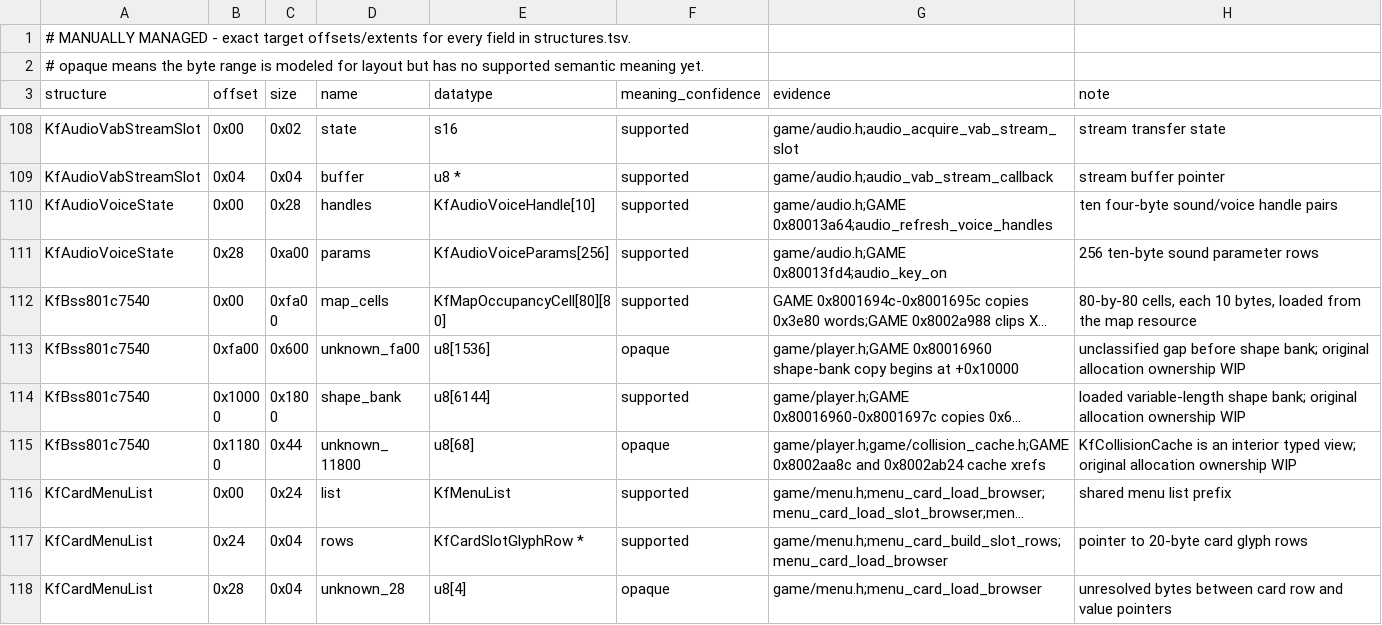
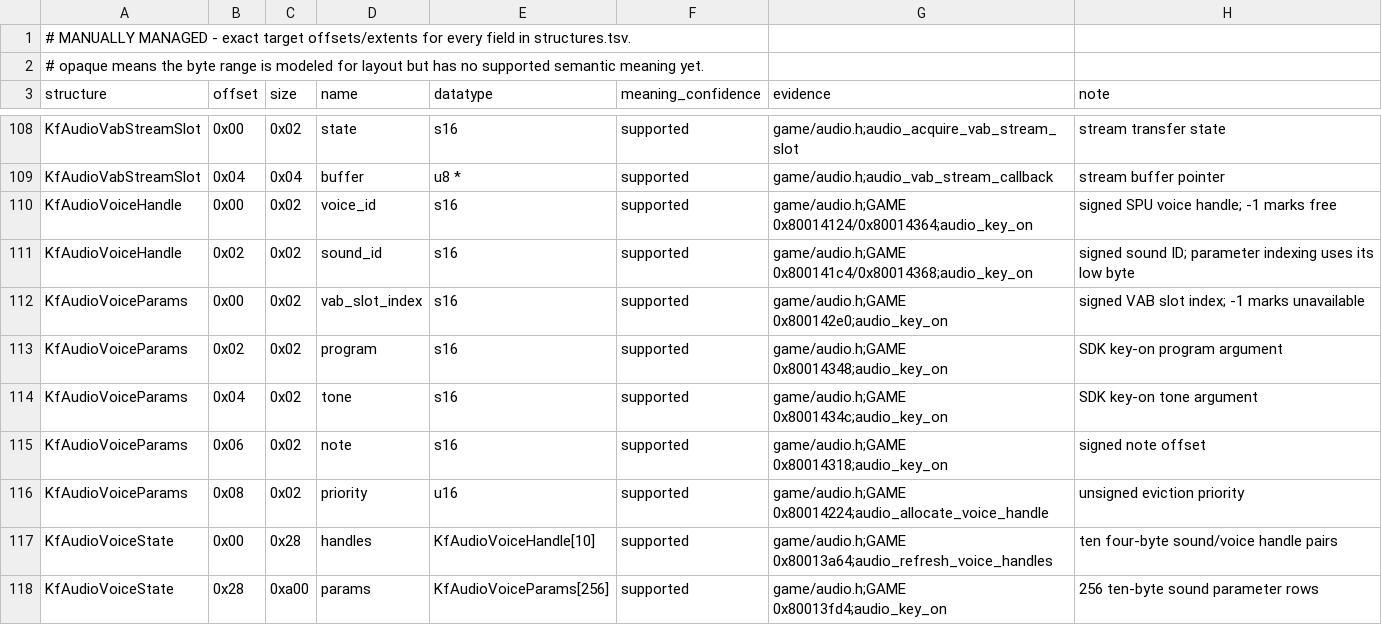
Before and after one commit to sushi-shi/kings-field-2-decomp, a TSV file: config/retail/structure_fields.tsv, drawn as a sheet; only a part is shown, gaps mark what is left out; the shorter side is filled out with more unchanged rows; long unchanged cells end in ….

Commit message:
inventory: document GAME audio voice record layouts

```diff
--- a/config/retail/structure_fields.tsv
+++ b/config/retail/structure_fields.tsv
@@ -109,2 +109,9 @@ KfAudioVabStreamSlot	0x00	0x02	state	s16	supported	game/audio.h;audio_acquire_va
 KfAudioVabStreamSlot	0x04	0x04	buffer	u8 *	supported	game/audio.h;audio_vab_stream_callback	stream buffer pointer
+KfAudioVoiceHandle	0x00	0x02	voice_id	s16	supported	game/audio.h;GAME 0x80014124/0x80014364;audio_key_on	signed SPU voice handle; -1 marks free
+KfAudioVoiceHandle	0x02	0x02	sound_id	s16	supported	game/audio.h;GAME 0x800141c4/0x80014368;audio_key_on	signed sound ID; parameter indexing uses its low byte
+KfAudioVoiceParams	0x00	0x02	vab_slot_index	s16	supported	game/audio.h;GAME 0x800142e0;audio_key_on	signed VAB slot index; -1 marks unavailable
+KfAudioVoiceParams	0x02	0x02	program	s16	supported	game/audio.h;GAME 0x80014348;audio_key_on	SDK key-on program argument
+KfAudioVoiceParams	0x04	0x02	tone	s16	supported	game/audio.h;GAME 0x8001434c;audio_key_on	SDK key-on tone argument
+KfAudioVoiceParams	0x06	0x02	note	s16	supported	game/audio.h;GAME 0x80014318;audio_key_on	signed note offset
+KfAudioVoiceParams	0x08	0x02	priority	u16	supported	game/audio.h;GAME 0x80014224;audio_allocate_voice_handle	unsigned eviction priority
 KfAudioVoiceState	0x00	0x28	handles	KfAudioVoiceHandle[10]	supported	game/audio.h;GAME 0x80013a64;audio_refresh_voice_handles	ten four-byte sound/voice handle pairs
```
Also changed, not shown: config/retail/structures.tsv.
